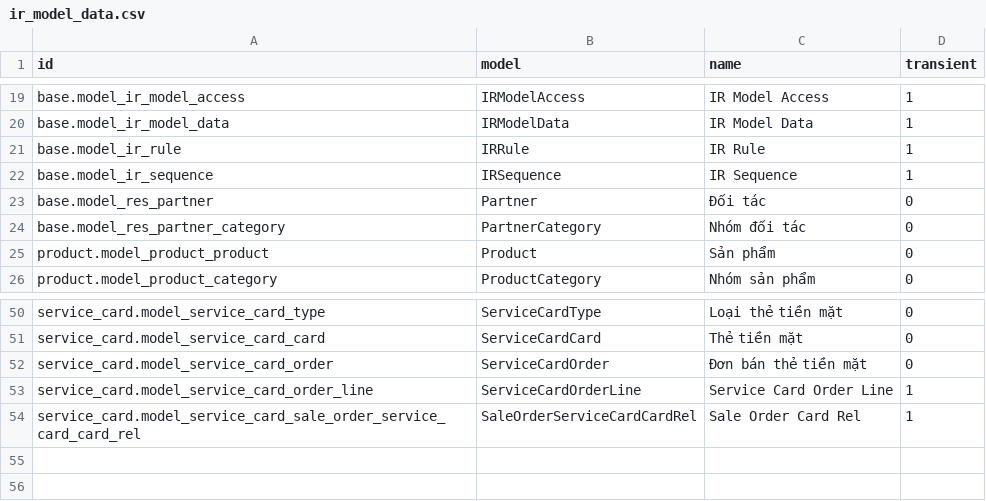
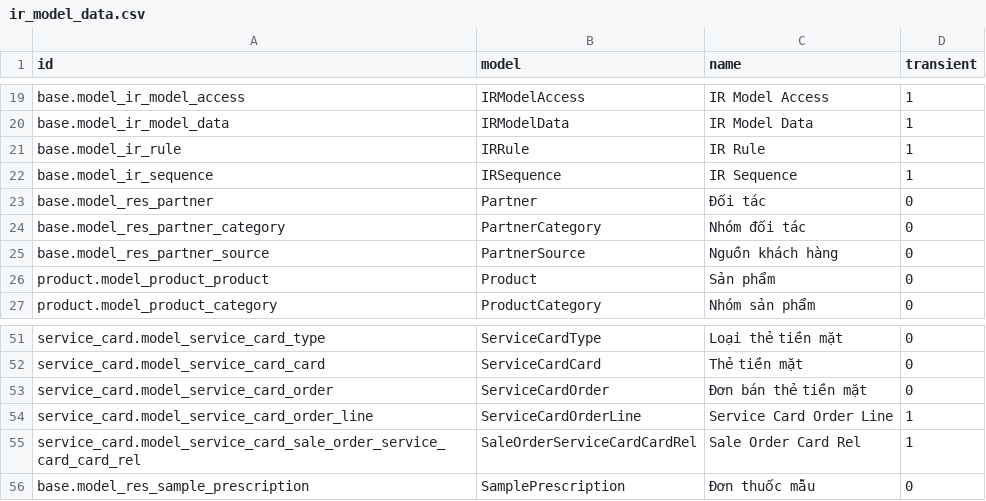
Before and after one commit to NguyenVanBay101097/BAY-Dental, a CSV file: TMTDentalAPI/SampleData/ir_model_data.csv, drawn as a sheet; only a part is shown, gaps mark what is left out.

```diff
--- a/TMTDentalAPI/SampleData/ir_model_data.csv
+++ b/TMTDentalAPI/SampleData/ir_model_data.csv
@@ -24,2 +24,3 @@ base.model_res_partner,Partner,Đối tác,0
 base.model_res_partner_category,PartnerCategory,Nhóm đối tác,0
+base.model_res_partner_source,PartnerSource,Nguồn khách hàng,0
 product.model_product_product,Product,Sản phẩm,0
@@ -54 +55,2 @@ service_card.model_service_card_order_line,ServiceCardOrderLine,Service Card Ord
 service_card.model_service_card_sale_order_service_card_card_rel,SaleOrderServiceCardCardRel,Sale Order Card Rel,1
+base.model_res_sample_prescription,SamplePrescription,Đơn thuốc mẫu,0
```
Also changed, not shown: 6 other files.
